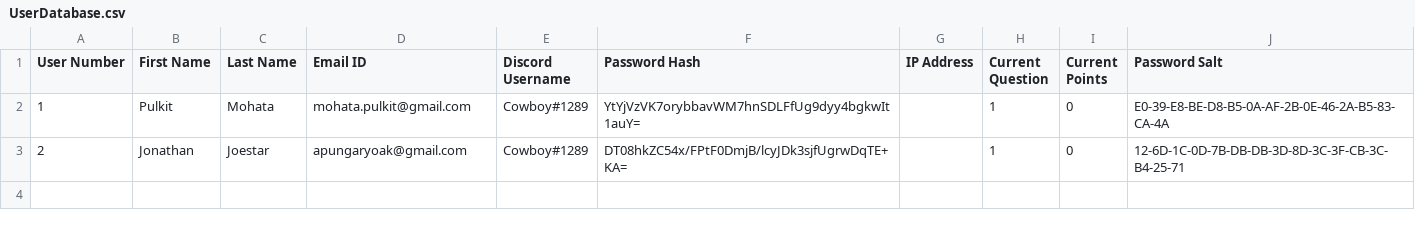
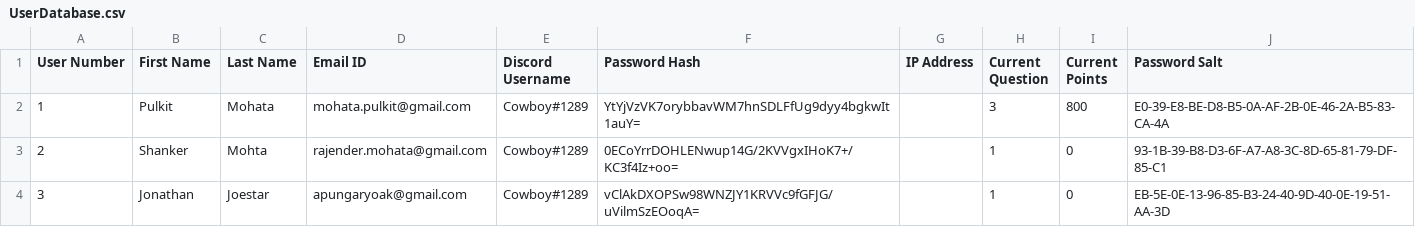
Before and after one commit to mohata-pulkit/GoonGamesOuh, a CSV file: Data/Databases/UserDatabase.csv, drawn as a sheet.

Commit message:
added leaderboard and points system

```diff
--- a/Data/Databases/UserDatabase.csv
+++ b/Data/Databases/UserDatabase.csv
@@ -1,3 +1,4 @@
 User Number,First Name,Last Name,Email ID,Discord Username,Password Hash,IP Address,Current Question,Current Points,Password Salt
-1,Pulkit,Mohata,mohata.pulkit@gmail.com,Cowboy#1289,YtYjVzVK7orybbavWM7hnSDLFfUg9dyy4bgkwIt1auY=,,1,0,E0-39-E8-BE-D8-B5-0A-AF-2B-0E-46-2A-B5-83-CA-4A
-2,Jonathan,Joestar,apungaryoak@gmail.com,Cowboy#1289,DT08hkZC54x/FPtF0DmjB/lcyJDk3sjfUgrwDqTE+KA=,,1,0,12-6D-1C-0D-7B-DB-DB-3D-8D-3C-3F-CB-3C-B4-25-71
+1,Pulkit,Mohata,mohata.pulkit@gmail.com,Cowboy#1289,YtYjVzVK7orybbavWM7hnSDLFfUg9dyy4bgkwIt1auY=,,3,800,E0-39-E8-BE-D8-B5-0A-AF-2B-0E-46-2A-B5-83-CA-4A
+2,Shanker,Mohta,rajender.mohata@gmail.com,Cowboy#1289,0ECoYrrDOHLENwup14G/2KVVgxIHoK7+/KC3f4Iz+oo=,,1,0,93-1B-39-B8-D3-6F-A7-A8-3C-8D-65-81-79-DF-85-C1
+3,Jonathan,Joestar,apungaryoak@gmail.com,Cowboy#1289,vClAkDXOPSw98WNZJY1KRVVc9fGFJG/uVilmSzEOoqA=,,1,0,EB-5E-0E-13-96-85-B3-24-40-9D-40-0E-19-51-AA-3D
```
Also changed, not shown: Data/Databases/QuestionsDatabase.csv, 13 other files.
